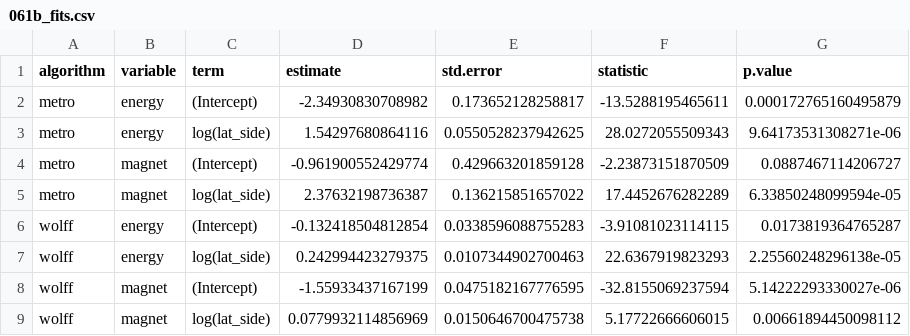
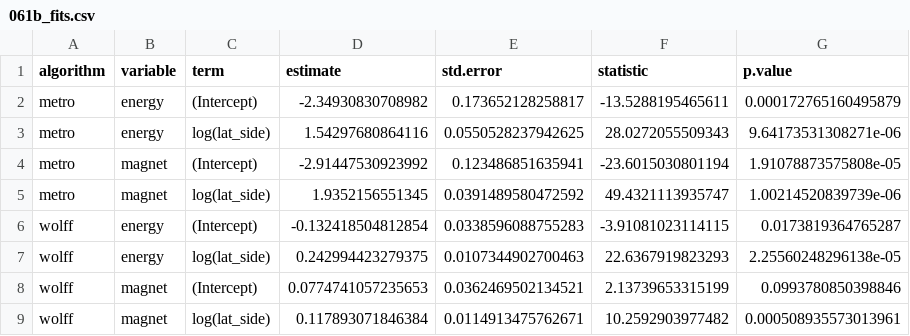
Before and after one commit to gulbord/numerical-methods, a CSV file: src/061b_fits.csv, drawn as a sheet.

Commit message:
Re-run first part of 6.1 for longer + invert algo/variable on 061d plot

```diff
--- a/src/061b_fits.csv
+++ b/src/061b_fits.csv
@@ -3,7 +3,7 @@ metro,energy,(Intercept),-2.34930830708982,0.173652128258817,-13.5288195465611,0
 metro,energy,log(lat_side),1.54297680864116,0.0550528237942625,28.0272055509343,9.64173531308271e-06
-metro,magnet,(Intercept),-0.961900552429774,0.429663201859128,-2.23873151870509,0.0887467114206727
-metro,magnet,log(lat_side),2.37632198736387,0.136215851657022,17.4452676282289,6.33850248099594e-05
+metro,magnet,(Intercept),-2.91447530923992,0.123486851635941,-23.6015030801194,1.91078873575808e-05
+metro,magnet,log(lat_side),1.9352156551345,0.0391489580472592,49.4321113935747,1.00214520839739e-06
 wolff,energy,(Intercept),-0.132418504812854,0.0338596088755283,-3.91081023114115,0.0173819364765287
 wolff,energy,log(lat_side),0.242994423279375,0.0107344902700463,22.6367919823293,2.25560248296138e-05
-wolff,magnet,(Intercept),-1.55933437167199,0.0475182167776595,-32.8155069237594,5.14222293330027e-06
-wolff,magnet,log(lat_side),0.0779932114856969,0.0150646700475738,5.17722666606015,0.00661894450098112
+wolff,magnet,(Intercept),0.0774741057235653,0.0362469502134521,2.13739653315199,0.0993780850398846
+wolff,magnet,log(lat_side),0.117893071846384,0.0114913475762671,10.2592903977482,0.000508935573013961
```
Also changed, not shown: 9 other files.
